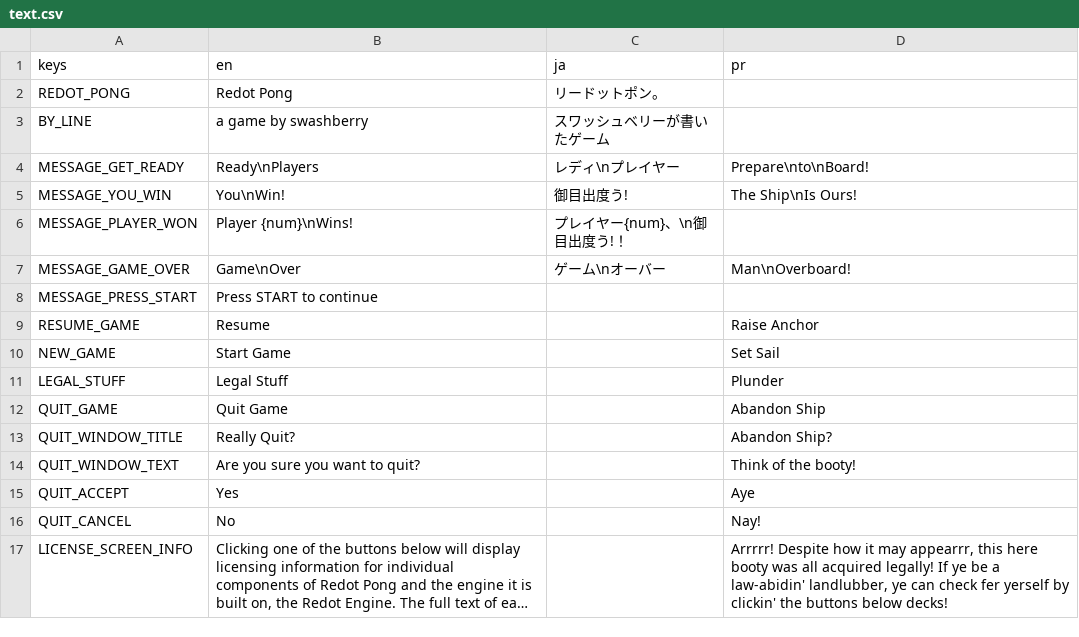
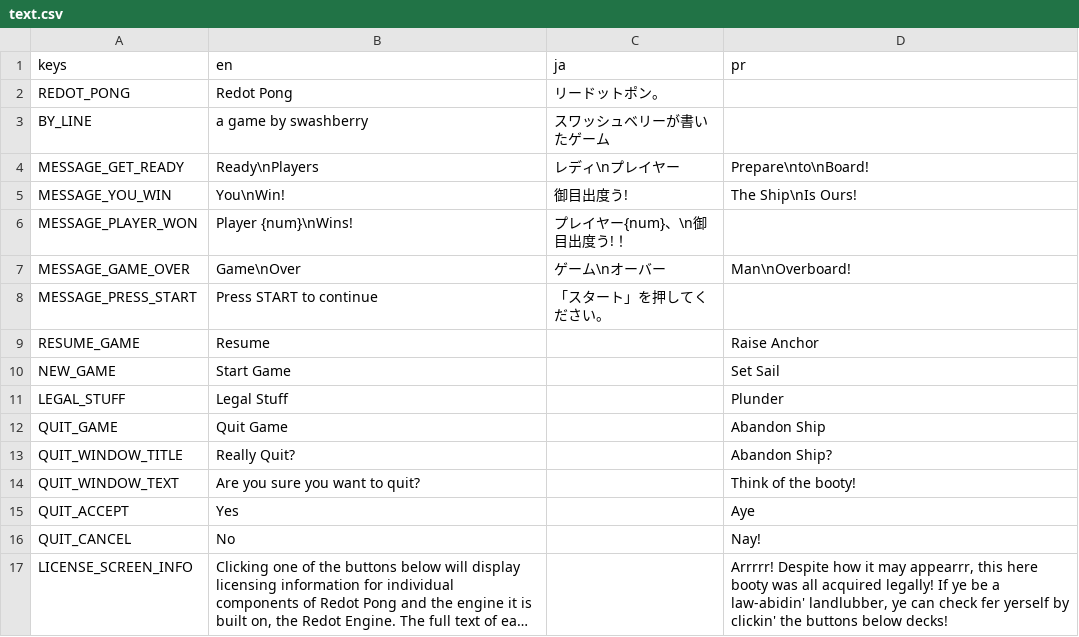
Before and after one commit to swashdev/redot-pong, a CSV file: localization/text.csv, drawn as a sheet; long unchanged cells end in ….

```diff
--- a/localization/text.csv
+++ b/localization/text.csv
@@ -7,3 +7,3 @@
 "MESSAGE_GAME_OVER","Game\nOver","ゲーム\nオーバー","Man\nOverboard!"
-"MESSAGE_PRESS_START","Press START to continue","",""
+"MESSAGE_PRESS_START","Press START to continue","「スタート」を押してください。",""
 "RESUME_GAME","Resume","","Raise Anchor"
```
Also changed, not shown: 1 other file.
